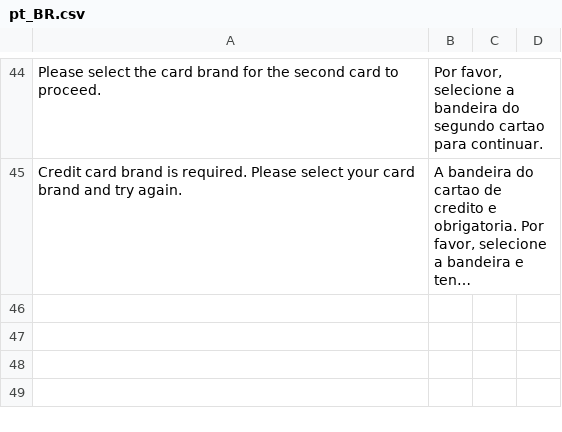
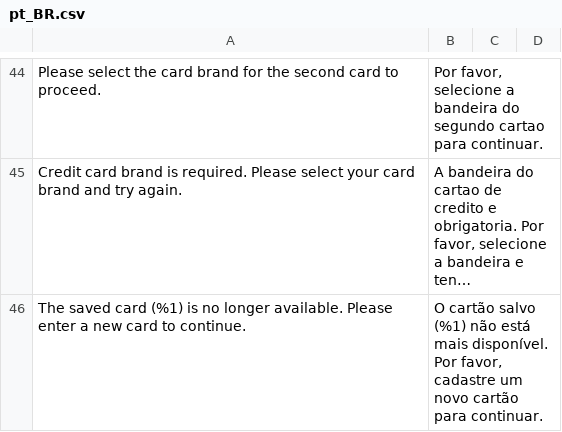
Before and after one commit to Braspag/pagador-module-magento-api, a CSV file: i18n/pt_BR.csv, drawn as a sheet; only a part is shown, gaps mark what is left out; long unchanged cells end in …; the diff names each change by its address in the sheet, - before the commit and + after, or states it on an @@ line.

Commit message:
fix: stop using stale provider from saved card tokens on 1-click purchases
Saved cards stored the provider at the time they were first created. When the
merchant switched acquirers in admin (e.g. Rede2 → Cielo30), subsequent
1-click transactions kept routing to the old provider. The observer now reads
the current cctypes admin config to resolve the provider for the saved card's
brand, throwing a friendly error if the brand is no longer enabled.

```diff
--- a/i18n/pt_BR.csv
+++ b/i18n/pt_BR.csv
+row 46: The saved card (%1) is no longer available. Please enter a new card to continue. | O cartão salvo (%1) não está mais disponível. Por favor, cadastre um novo cartão para continuar.
```
Also changed, not shown: 3 other files.
